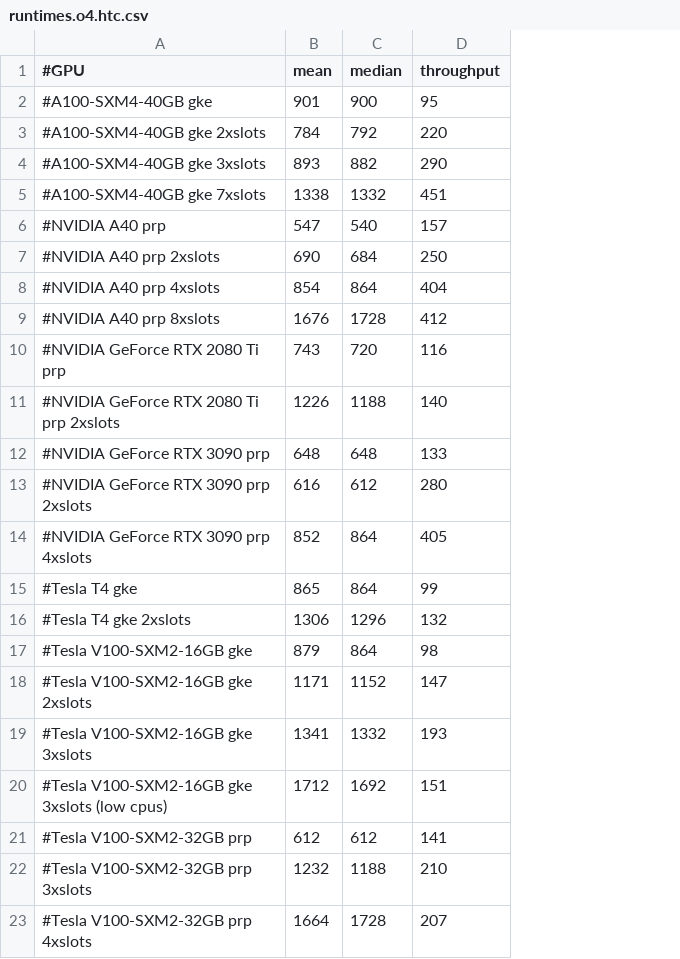
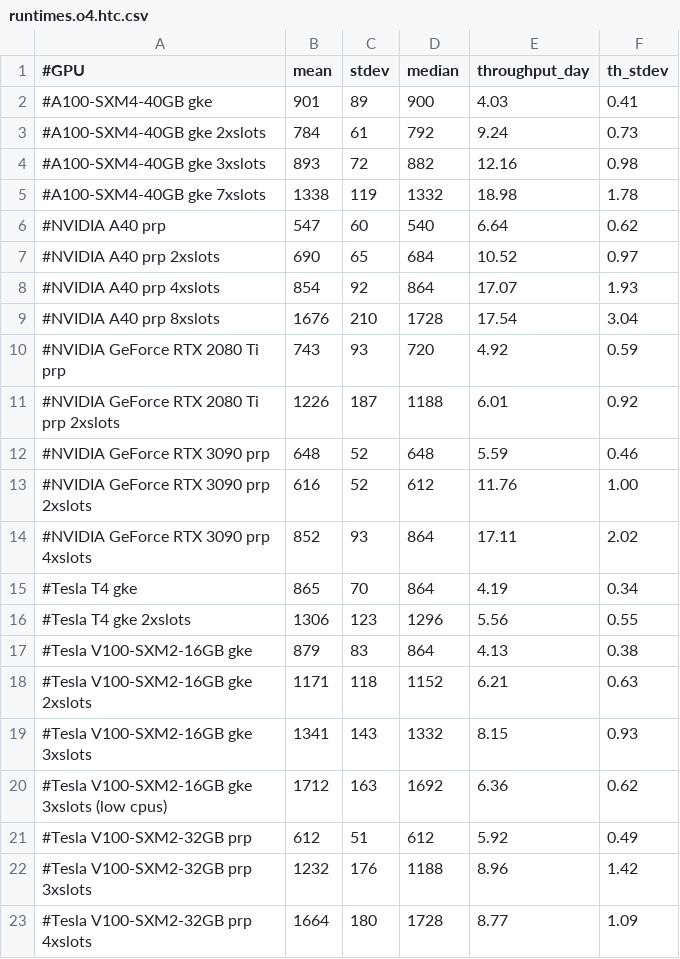
Before and after one commit to sfiligoi/tnrp-net-tests, a CSV file: gke21-icecube/htcondor-share/results/runtimes_0319/runtimes.o4.htc.csv, drawn as a sheet; removed rows and columns are numbered as before the commit, all else as after; the diff names each change by its address in the sheet, - before the commit and + after, or states it on an @@ line.

Commit message:
Add stdev

```diff
--- a/gke21-icecube/htcondor-share/results/runtimes_0319/runtimes.o4.htc.csv
+++ b/gke21-icecube/htcondor-share/results/runtimes_0319/runtimes.o4.htc.csv
+column C (stdev), rows 2-23: 89 | 61 | 72 | 119 | 60 | 65 | 92 | 210 | 93 | 187 | 52 | 52 | 93 | 70 | 123 | 83 | 118 | 143 | 163 | 51 | 176 | 180
-column D (throughput), rows 2-23: 95 | 220 | 290 | 451 | 157 | 250 | 404 | 412 | 116 | 140 | 133 | 280 | 405 | 99 | 132 | 98 | 147 | 193 | 151 | 141 | 210 | 207
+column E (throughput_day), rows 2-23: 4.03 | 9.24 | 12.16 | 18.98 | 6.64 | 10.52 | 17.07 | 17.54 | 4.92 | 6.01 | 5.59 | 11.76 | 17.11 | 4.19 | 5.56 | 4.13 | 6.21 | 8.15 | 6.36 | 5.92 | 8.96 | 8.77
+column F (th_stdev), rows 2-23: 0.41 | 0.73 | 0.98 | 1.78 | 0.62 | 0.97 | 1.93 | 3.04 | 0.59 | 0.92 | 0.46 | 1.00 | 2.02 | 0.34 | 0.55 | 0.38 | 0.63 | 0.93 | 0.62 | 0.49 | 1.42 | 1.09
```
Also changed, not shown: 1 other file.
